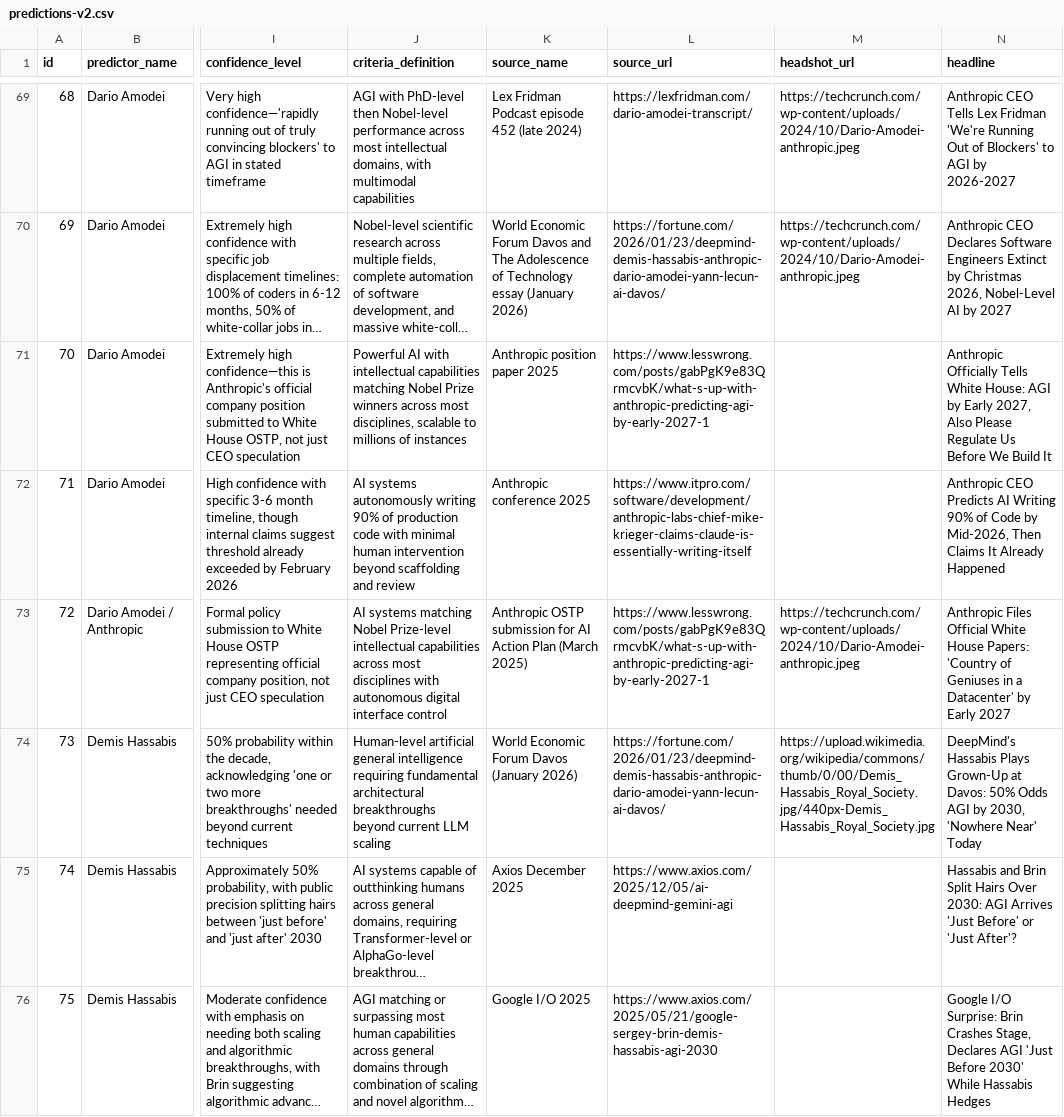
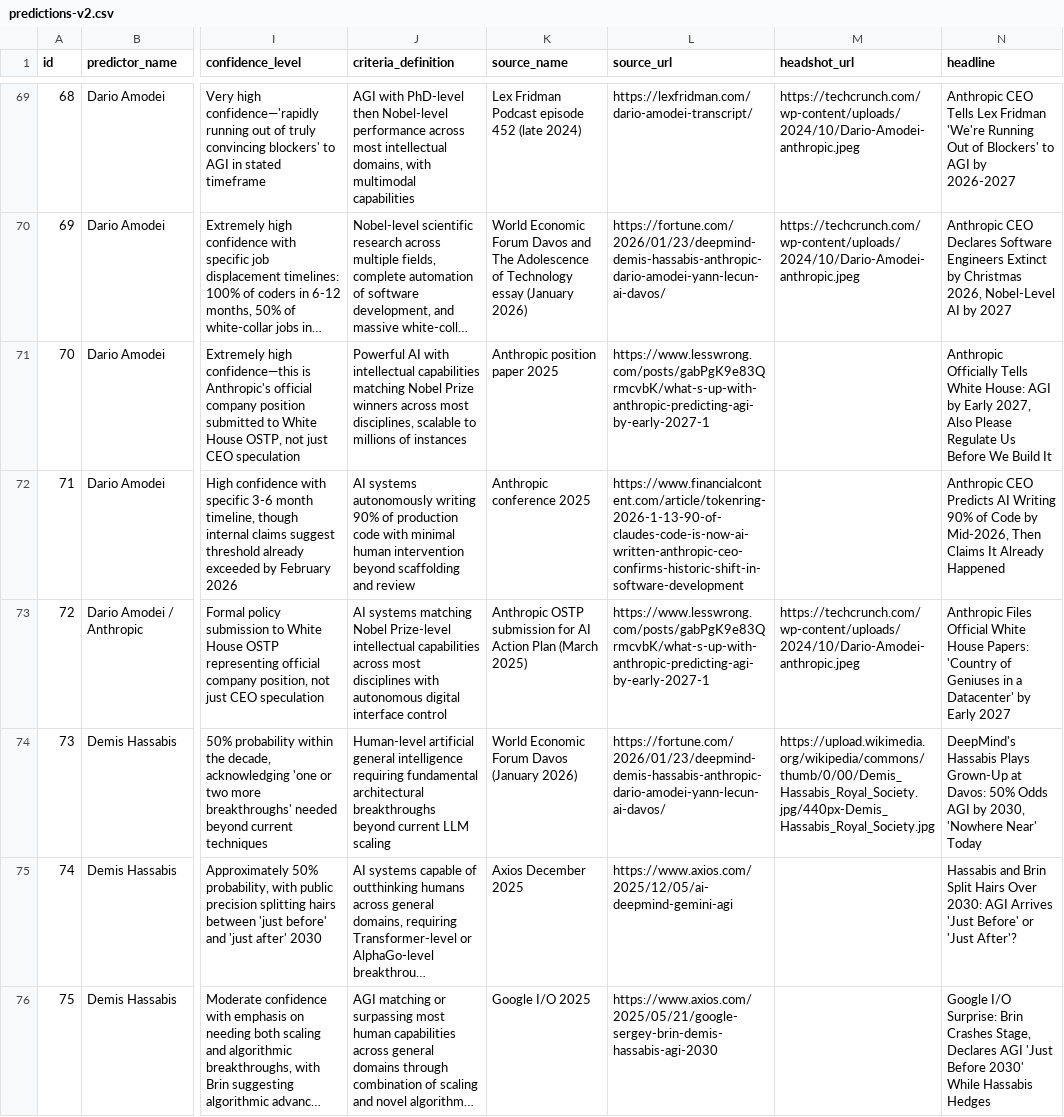
Before and after one commit to levilansing/singularity, a CSV file: data/predictions-v2.csv, drawn as a sheet; only a part is shown, gaps mark what is left out; long unchanged cells end in …; the diff covers the shown part only; the diff names each change by its address in the sheet, - before the commit and + after, or states it on an @@ line.

```diff
--- a/data/predictions-v2.csv
+++ b/data/predictions-v2.csv
-L72 (source_url): https://www.itpro.com/software/development/anthropic-labs-chief-mike-krieger-claims-claude-is-essentially-writing-itself
+L72 (source_url): https://www.financialcontent.com/article/tokenring-2026-1-13-90-of-claudes-code-is-now-ai-written-anthropic-ceo-confirms-historic-shift-in-software-development
```
Also changed, not shown: 1 added row, 2 removed rows and 11 edited cells elsewhere in this file, 8 other files.
